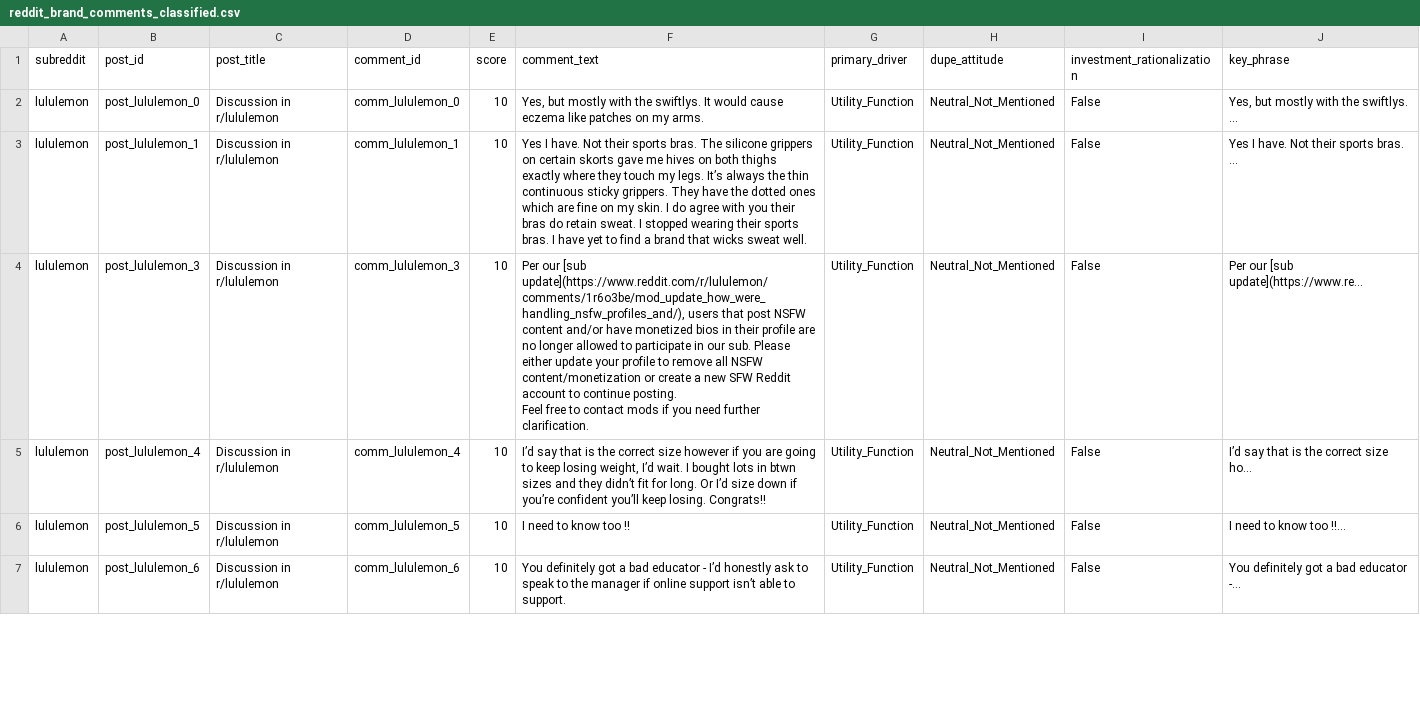
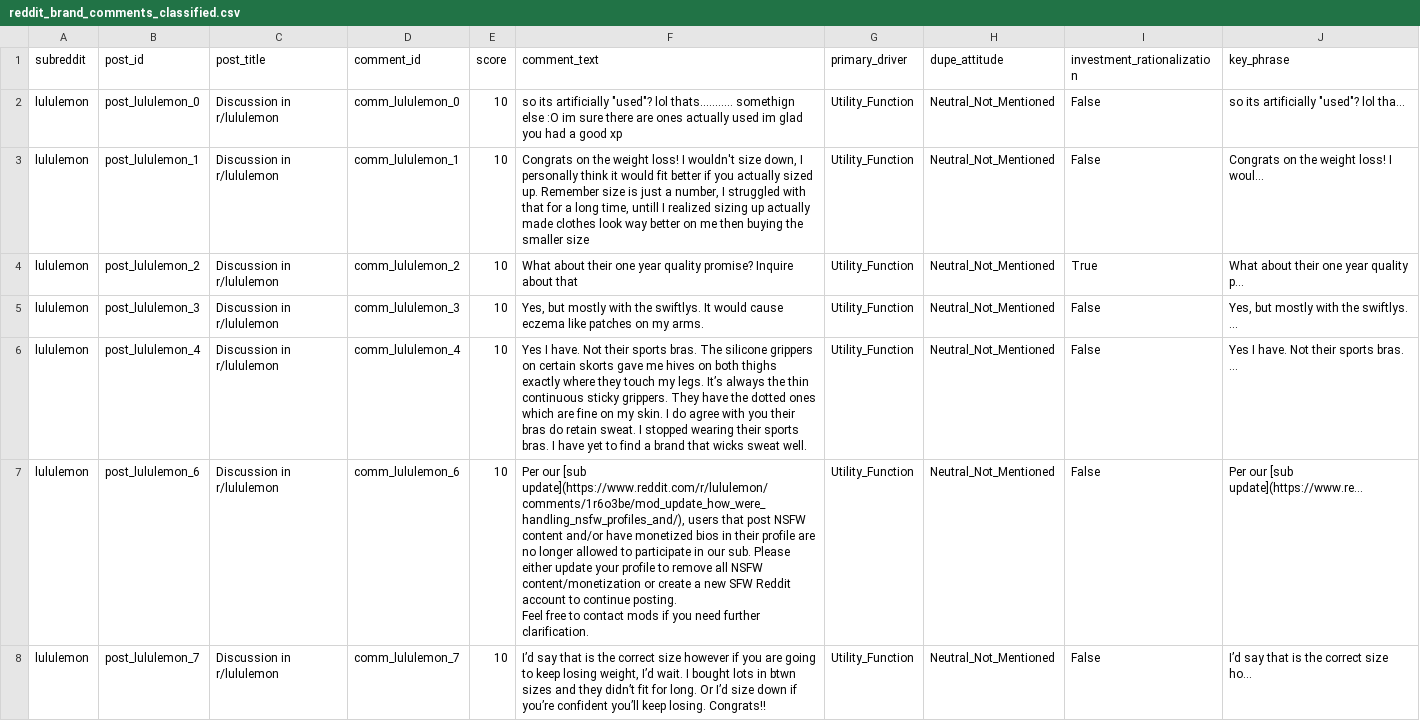
Before and after one commit to michzellez-dot/brand-moat-intelligence-engine, a CSV file: reddit_brand_comments_classified.csv, drawn as a sheet; only a part is shown; the diff covers the shown part only.

```diff
--- a/reddit_brand_comments_classified.csv
+++ b/reddit_brand_comments_classified.csv
@@ -1,9 +1,10 @@
 subreddit,post_id,post_title,comment_id,score,comment_text,primary_driver,dupe_attitude,investment_rationalization,key_phrase
-lululemon,post_lululemon_0,Discussion in r/lululemon,comm_lululemon_0,10,"Yes, but mostly with the swiftlys. It would cause eczema like patches on my arms. ",Utility_Function,Neutral_Not_Mentioned,False,"Yes, but mostly with the swiftlys. ..."
-lululemon,post_lululemon_1,Discussion in r/lululemon,comm_lululemon_1,10,Yes I have. Not their sports bras. The silicone grippers on certain skorts gave me hives on both thighs exactly where they touch my legs. It’s always the thin continuous sticky grippers. They have the dotted ones which are fine on my skin. I do agree with you their bras do retain sweat. I stopped wearing their sports bras. I have yet to find a brand that wicks sweat well. ,Utility_Function,Neutral_Not_Mentioned,False,Yes I have. Not their sports bras. ...
-lululemon,post_lululemon_3,Discussion in r/lululemon,comm_lululemon_3,10,"Per our [sub update](https://www.reddit.com/r/lululemon/comments/1r6o3be/mod_update_how_were_handling_nsfw_profiles_and/), users that post NSFW content and/or have monetized bios in their profile are no longer allowed to participate in our sub. Please either update your profile to remove all NSFW content/monetization or create a new SFW Reddit account to continue posting.
-
-Feel free to contact mods if you need further clarification.",Utility_Function,Neutral_Not_Mentioned,False,Per our [sub update](https://www.re...
-lululemon,post_lululemon_4,Discussion in r/lululemon,comm_lululemon_4,10,"I’d say that is the correct size however if you are going to keep losing weight, I’d wait. I bought lots in btwn sizes and they didn’t fit for long. Or I’d size down if you’re confident you’ll keep losing. Congrats!!",Utility_Function,Neutral_Not_Mentioned,False,I’d say that is the correct size ho...
-lululemon,post_lululemon_5,Discussion in r/lululemon,comm_lululemon_5,10,I need to know too !!,Utility_Function,Neutral_Not_Mentioned,False,I need to know too !!...
-lululemon,post_lululemon_6,Discussion in r/lululemon,comm_lululemon_6,10,You definitely got a bad educator - I’d honestly ask to speak to the manager if online support isn’t able to support. ,Utility_Function,Neutral_Not_Mentioned,False,You definitely got a bad educator -...
+lululemon,post_lululemon_0,Discussion in r/lululemon,comm_lululemon_0,10,"so its artificially ""used""? lol thats........... somethign else :O im sure there are ones actually used im glad you had a good xp ",Utility_Function,Neutral_Not_Mentioned,False,"so its artificially ""used""? lol tha..."
+lululemon,post_lululemon_1,Discussion in r/lululemon,comm_lululemon_1,10,"Congrats on the weight loss! I wouldn't size down, I personally think it would fit better if you actually sized up. Remember size is just a number, I struggled with that for a long time, untill I realized sizing up actually made clothes look way better on me then buying the smaller size",Utility_Function,Neutral_Not_Mentioned,False,Congrats on the weight loss! I woul...
+lululemon,post_lululemon_2,Discussion in r/lululemon,comm_lululemon_2,10,What about their one year quality promise? Inquire about that ,Utility_Function,Neutral_Not_Mentioned,True,What about their one year quality p...
+lululemon,post_lululemon_3,Discussion in r/lululemon,comm_lululemon_3,10,"Yes, but mostly with the swiftlys. It would cause eczema like patches on my arms. ",Utility_Function,Neutral_Not_Mentioned,False,"Yes, but mostly with the swiftlys. ..."
+lululemon,post_lululemon_4,Discussion in r/lululemon,comm_lululemon_4,10,Yes I have. Not their sports bras. The silicone grippers on certain skorts gave me hives on both thighs exactly where they touch my legs. It’s always the thin continuous sticky grippers. They have the dotted ones which are fine on my skin. I do agree with you their bras do retain sweat. I stopped wearing their sports bras. I have yet to find a brand that wicks sweat well. ,Utility_Function,Neutral_Not_Mentioned,False,Yes I have. Not their sports bras. ...
+lululemon,post_lululemon_6,Discussion in r/lululemon,comm_lululemon_6,10,"Per our [sub update](https://www.reddit.com/r/lululemon/comments/1r6o3be/mod_update_how_were_handling_nsfw_profiles_and/), users that post NSFW content and/or have monetized bios in their profile are no longer allowed to participate in our sub. Please either update your profile to remove all NSFW content/monetization or create a new SFW Reddit account to continue posting.
+
+Feel free to contact mods if you need further clarification.",Utility_Function,Neutral_Not_Mentioned,False,Per our [sub update](https://www.re...
+lululemon,post_lululemon_7,Discussion in r/lululemon,comm_lululemon_7,10,"I’d say that is the correct size however if you are going to keep losing weight, I’d wait. I bought lots in btwn sizes and they didn’t fit for long. Or I’d size down if you’re confident you’ll keep losing. Congrats!!",Utility_Function,Neutral_Not_Mentioned,False,I’d say that is the correct size ho...
```
Also changed, not shown: 2 added rows, 1 removed row and 71 edited cells elsewhere in this file, reddit_brand_comments.csv, 2 other files.
